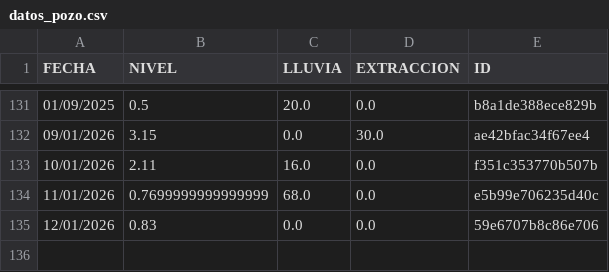
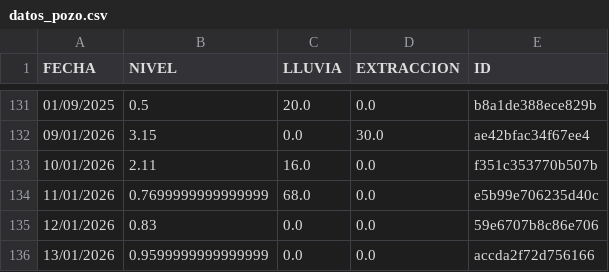
Before and after one commit to AndresPaladino/hidropal, a CSV file: datos_pozo.csv, drawn as a sheet; only a part is shown, gaps mark what is left out.

Commit message:
chore(data): add row 13/01/2026

```diff
--- a/datos_pozo.csv
+++ b/datos_pozo.csv
@@ -135 +135,2 @@ FECHA,NIVEL,LLUVIA,EXTRACCION,ID
 12/01/2026,0.83,0.0,0.0,59e6707b8c86e706
+13/01/2026,0.9599999999999999,0.0,0.0,accda2f72d756166
```
